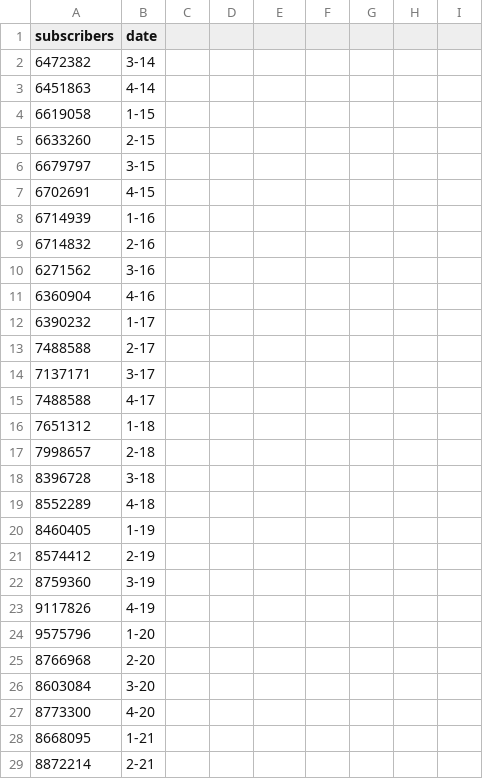
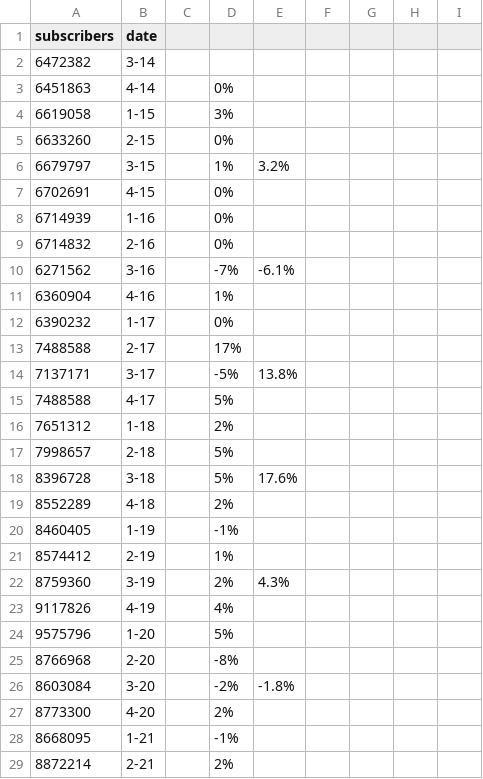
Before and after one commit to shaunso/d3.js, a CSV file: myAreaChart/data.csv, drawn as a sheet; only a part is shown; the diff covers the shown part only.

```diff
--- a/myAreaChart/data.csv
+++ b/myAreaChart/data.csv
@@ -3,27 +3,27 @@ subscribers,date
-6451863,4-14
-6619058,1-15
-6633260,2-15
-6679797,3-15
-6702691,4-15
-6714939,1-16
-6714832,2-16
-6271562,3-16
-6360904,4-16
-6390232,1-17
-7488588,2-17
-7137171,3-17
-7488588,4-17
-7651312,1-18
-7998657,2-18
-8396728,3-18
-8552289,4-18
-8460405,1-19
-8574412,2-19
-8759360,3-19
-9117826,4-19
-9575796,1-20
-8766968,2-20
-8603084,3-20
-8773300,4-20
-8668095,1-21
-8872214,2-21
+6451863,4-14,,0%,,,,,
+6619058,1-15,,3%,,,,,
+6633260,2-15,,0%,,,,,
+6679797,3-15,,1%,3.2%,,,,
+6702691,4-15,,0%,,,,,
+6714939,1-16,,0%,,,,,
+6714832,2-16,,0%,,,,,
+6271562,3-16,,-7%,-6.1%,,,,
+6360904,4-16,,1%,,,,,
+6390232,1-17,,0%,,,,,
+7488588,2-17,,17%,,,,,
+7137171,3-17,,-5%,13.8%,,,,
+7488588,4-17,,5%,,,,,
+7651312,1-18,,2%,,,,,
+7998657,2-18,,5%,,,,,
+8396728,3-18,,5%,17.6%,,,,
+8552289,4-18,,2%,,,,,
+8460405,1-19,,-1%,,,,,
+8574412,2-19,,1%,,,,,
+8759360,3-19,,2%,4.3%,,,,
+9117826,4-19,,4%,,,,,
+9575796,1-20,,5%,,,,,
+8766968,2-20,,-8%,,,,,
+8603084,3-20,,-2%,-1.8%,,,,
+8773300,4-20,,2%,,,,,
+8668095,1-21,,-1%,,,,,
+8872214,2-21,,2%,,,,,
```
Also changed, not shown: 14 edited cells elsewhere in this file, 5 other files.
